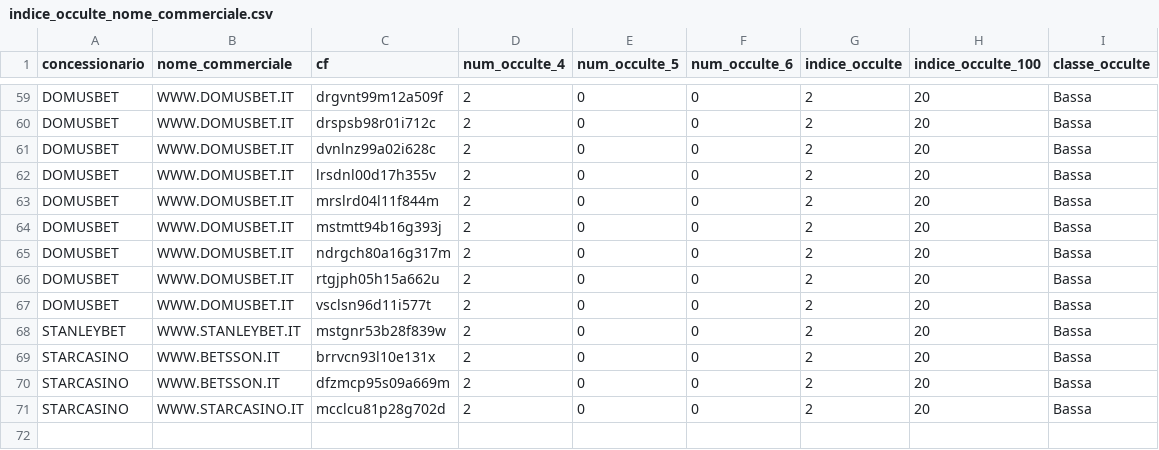
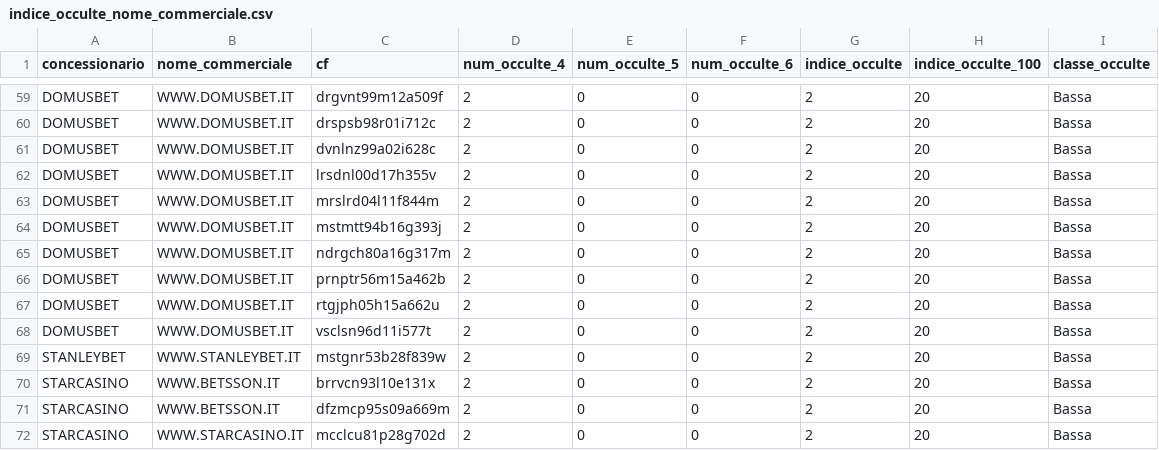
Before and after one commit to albagammamarketing-source/Dashboard-auto, a CSV file: output/indice_occulte_nome_commerciale.csv, drawn as a sheet; only a part is shown, gaps mark what is left out; the diff names each change by its address in the sheet, - before the commit and + after, or states it on an @@ line.

```diff
--- a/output/indice_occulte_nome_commerciale.csv
+++ b/output/indice_occulte_nome_commerciale.csv
+row 66: DOMUSBET | WWW.DOMUSBET.IT | prnptr56m15a462b | 2 | 0 | 0 | 2 | 20 | Bassa
```
Also changed, not shown: output/indice_occulte_utenti.csv, output/indice_quota_extra_utenti.csv, 2 other files.
